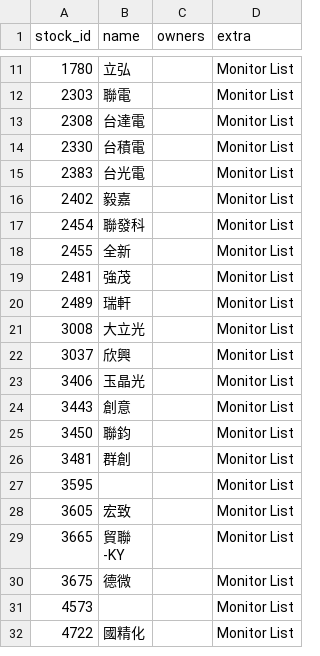
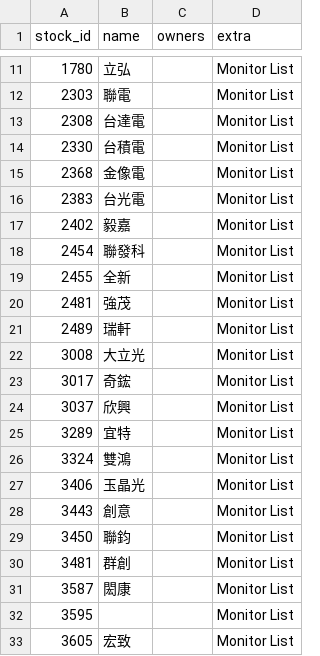
Before and after one commit to starmark111/mops-pipeline, a CSV file: watchlist_active.csv, drawn as a sheet; only a part is shown, gaps mark what is left out; the shorter side is filled out with more unchanged rows; the diff names each change by its address in the sheet, - before the commit and + after, or states it on an @@ line.

Commit message:
F27 EPS 口徑修正、回補檢查強化、Monitor List +5 檔

```diff
--- a/watchlist_active.csv
+++ b/watchlist_active.csv
+row 15: 2368 | 金像電 |  | Monitor List
+row 23: 3017 | 奇鋐 |  | Monitor List
+row 25: 3289 | 宜特 |  | Monitor List
+row 26: 3324 | 雙鴻 |  | Monitor List
+row 31: 3587 | 閎康 |  | Monitor List
```
Also changed, not shown: 12 other files.
